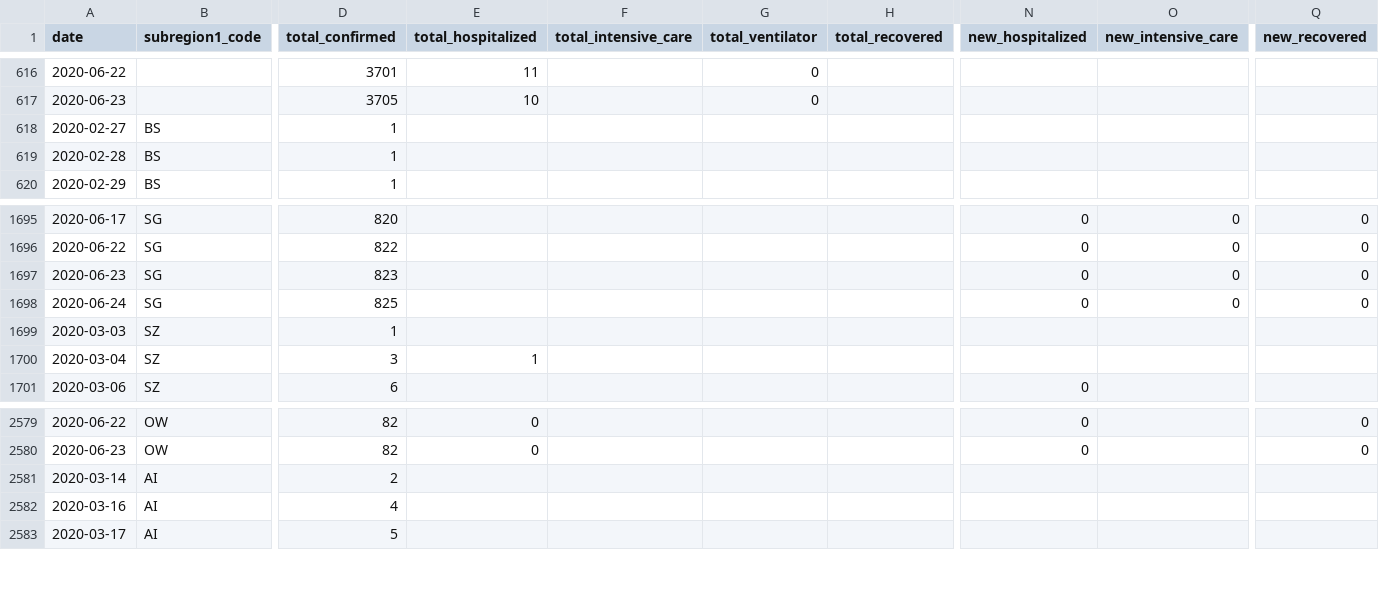
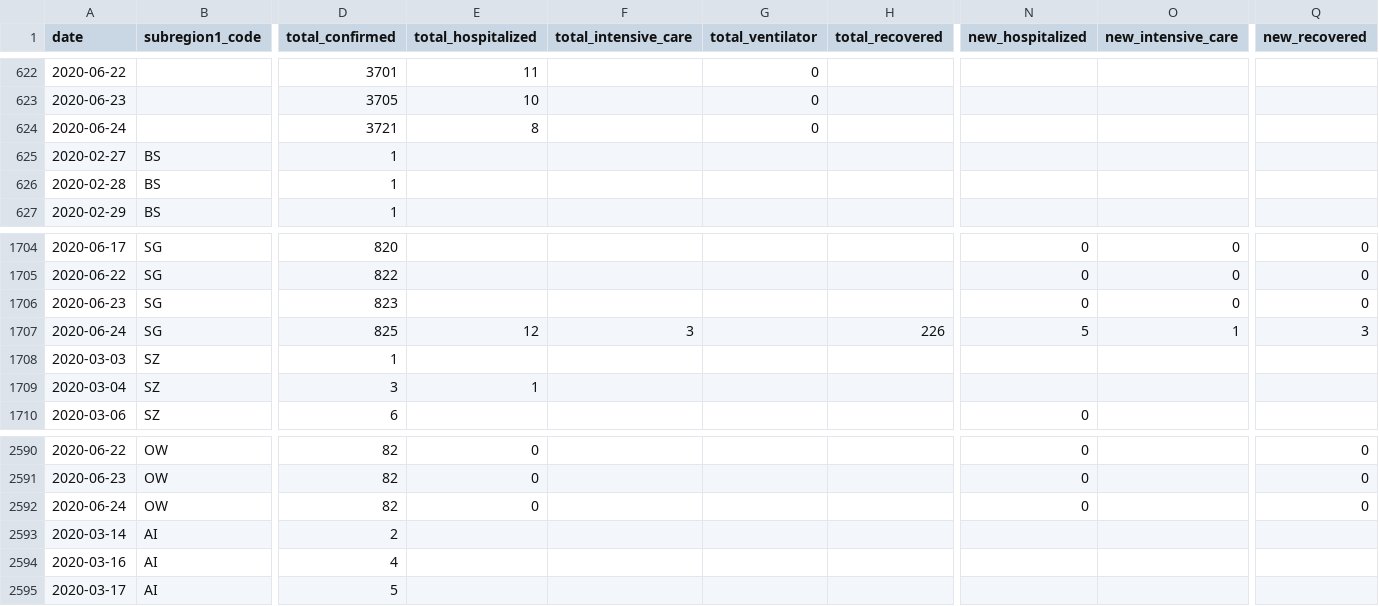
Before and after one commit to Aerlinger/data, a CSV file: output/intermediate/37fbbeaa-28e1-537f-bbcd-c8266d617089.csv, drawn as a sheet; only a part is shown, gaps mark what is left out; addresses are those after the commit; rows hold the shown columns only; the diff covers the shown part only; the diff names each change by its address in the sheet, - before the commit and + after, or states it on an @@ line.

```diff
--- a/output/intermediate/37fbbeaa-28e1-537f-bbcd-c8266d617089.csv
+++ b/output/intermediate/37fbbeaa-28e1-537f-bbcd-c8266d617089.csv
+row 624: 2020-06-24 |  | 3721 | 8 |  | 0
-E1707 (total_hospitalized): (empty)
+E1707 (total_hospitalized): 12
-F1707 (total_intensive_care): (empty)
+F1707 (total_intensive_care): 3
-H1707 (total_recovered): (empty)
+H1707 (total_recovered): 226
-N1707 (new_hospitalized): 0
+N1707 (new_hospitalized): 5
-O1707 (new_intensive_care): 0
+O1707 (new_intensive_care): 1
-Q1707 (new_recovered): 0
+Q1707 (new_recovered): 3
+row 2592: 2020-06-24 | OW | 82 | 0 |  |  |  | 0 |  | 0
```
Also changed, not shown: 10 added rows elsewhere in this file, output/intermediate/1cf485ae-f803-5371-9c03-8c3caeea7f60.csv, output/intermediate/71828122-26d9-5843-9819-3aa5bc27ddbc.csv, 33 other files.
